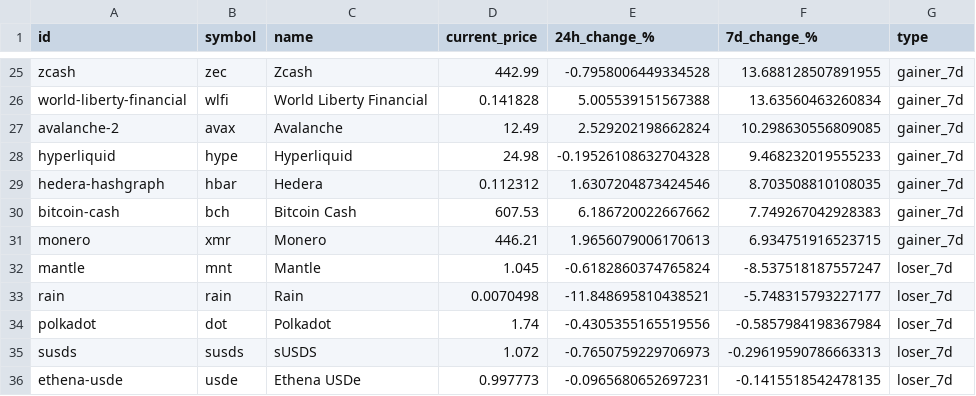
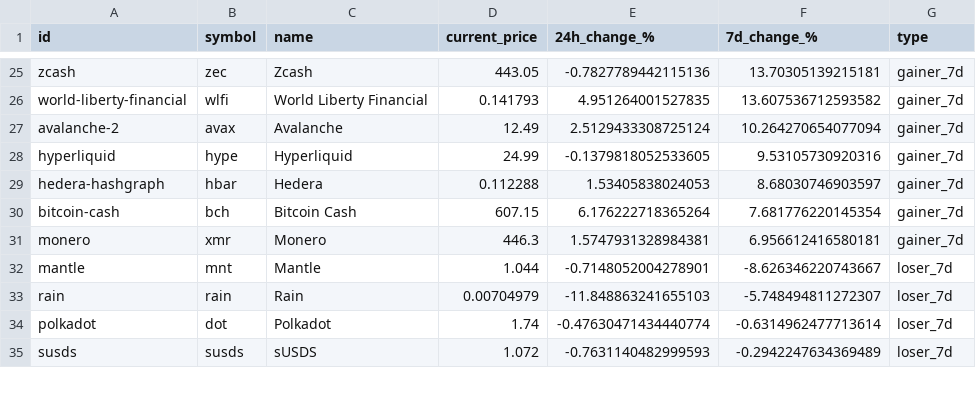
Before and after one commit to rfrm-dao/MarketDataResearch, a CSV file: TopGainersAndLosers.csv, drawn as a sheet; only a part is shown, gaps mark what is left out; removed rows and columns are numbered as before the commit, all else as after; the diff covers the shown part only; the diff names each change by its address in the sheet, - before the commit and + after, or states it on an @@ line.

```diff
--- a/TopGainersAndLosers.csv
+++ b/TopGainersAndLosers.csv
-D25 (current_price): 442.99
+D25 (current_price): 443.05
-E25 (24h_change_%): -0.7958006449334528
+E25 (24h_change_%): -0.7827789442115136
-F25 (7d_change_%): 13.688128507891955
+F25 (7d_change_%): 13.70305139215181
-D26 (current_price): 0.141828
+D26 (current_price): 0.141793
-E26 (24h_change_%): 5.005539151567388
+E26 (24h_change_%): 4.951264001527835
-F26 (7d_change_%): 13.63560463260834
+F26 (7d_change_%): 13.607536712593582
-E27 (24h_change_%): 2.529202198662824
+E27 (24h_change_%): 2.5129433308725124
-F27 (7d_change_%): 10.298630556809085
+F27 (7d_change_%): 10.264270654077094
-D28 (current_price): 24.98
+D28 (current_price): 24.99
-E28 (24h_change_%): -0.19526108632704328
+E28 (24h_change_%): -0.1379818052533605
-F28 (7d_change_%): 9.468232019555233
+F28 (7d_change_%): 9.53105730920316
-D29 (current_price): 0.112312
+D29 (current_price): 0.112288
-E29 (24h_change_%): 1.6307204873424546
+E29 (24h_change_%): 1.53405838024053
-F29 (7d_change_%): 8.703508810108035
+F29 (7d_change_%): 8.68030746903597
-D30 (current_price): 607.53
+D30 (current_price): 607.15
-E30 (24h_change_%): 6.186720022667662
+E30 (24h_change_%): 6.176222718365264
-F30 (7d_change_%): 7.749267042928383
+F30 (7d_change_%): 7.681776220145354
-D31 (current_price): 446.21
+D31 (current_price): 446.3
-E31 (24h_change_%): 1.9656079006170613
+E31 (24h_change_%): 1.5747931328984381
-F31 (7d_change_%): 6.934751916523715
+F31 (7d_change_%): 6.956612416580181
-D32 (current_price): 1.045
+D32 (current_price): 1.044
-E32 (24h_change_%): -0.6182860374765824
+E32 (24h_change_%): -0.7148052004278901
-F32 (7d_change_%): -8.537518187557247
+F32 (7d_change_%): -8.626346220743667
-D33 (current_price): 0.0070498
+D33 (current_price): 0.00704979
-E33 (24h_change_%): -11.848695810438521
+E33 (24h_change_%): -11.848863241655103
-F33 (7d_change_%): -5.748315793227177
+F33 (7d_change_%): -5.748494811272307
-E34 (24h_change_%): -0.4305355165519556
+E34 (24h_change_%): -0.47630471434440774
-F34 (7d_change_%): -0.5857984198367984
+F34 (7d_change_%): -0.6314962477713614
-E35 (24h_change_%): -0.7650759229706973
+E35 (24h_change_%): -0.7631140482999593
-F35 (7d_change_%): -0.29619590786663313
+F35 (7d_change_%): -0.2942247634369489
-row 36: ethena-usde | usde | Ethena USDe | 0.997773 | -0.0965680652697231 | -0.1415518542478135 | loser_7d
```
Also changed, not shown: 3 added rows, 2 removed rows and 71 edited cells elsewhere in this file.
